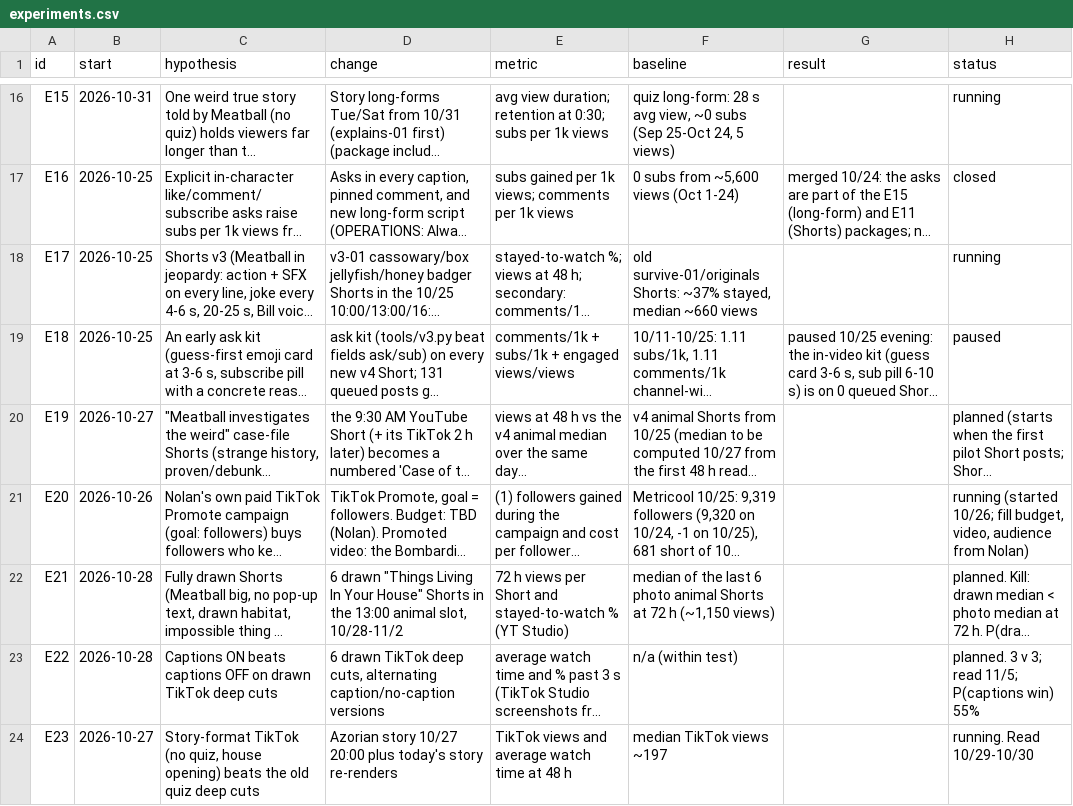
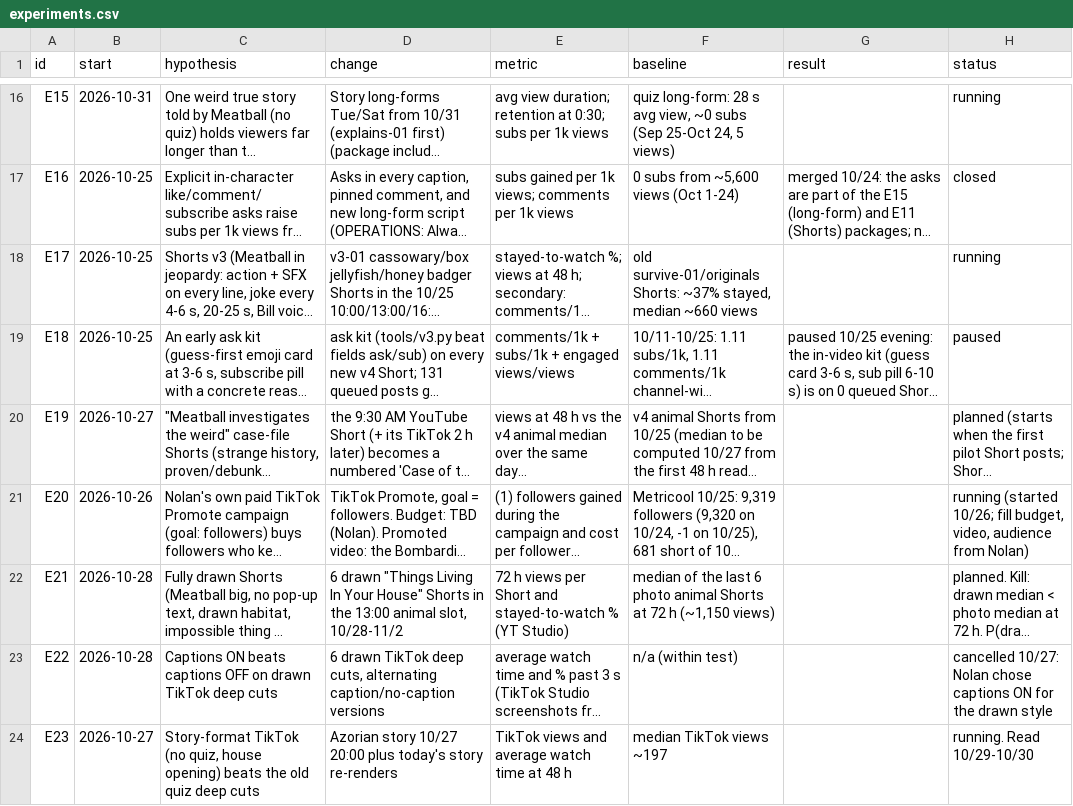
Before and after one commit to mooneyn60-art/skills, a CSV file: skills/oh-meatball/data/experiments.csv, drawn as a sheet; only a part is shown, gaps mark what is left out; long unchanged cells end in …; the diff names each change by its address in the sheet, - before the commit and + after, or states it on an @@ line.

```diff
--- a/skills/oh-meatball/data/experiments.csv
+++ b/skills/oh-meatball/data/experiments.csv
-H23 (status): planned. 3 v 3; read 11/5; P(captions win) 55%
+H23 (status): cancelled 10/27: Nolan chose captions ON for the drawn style
```
Also changed, not shown: 1 other file.
